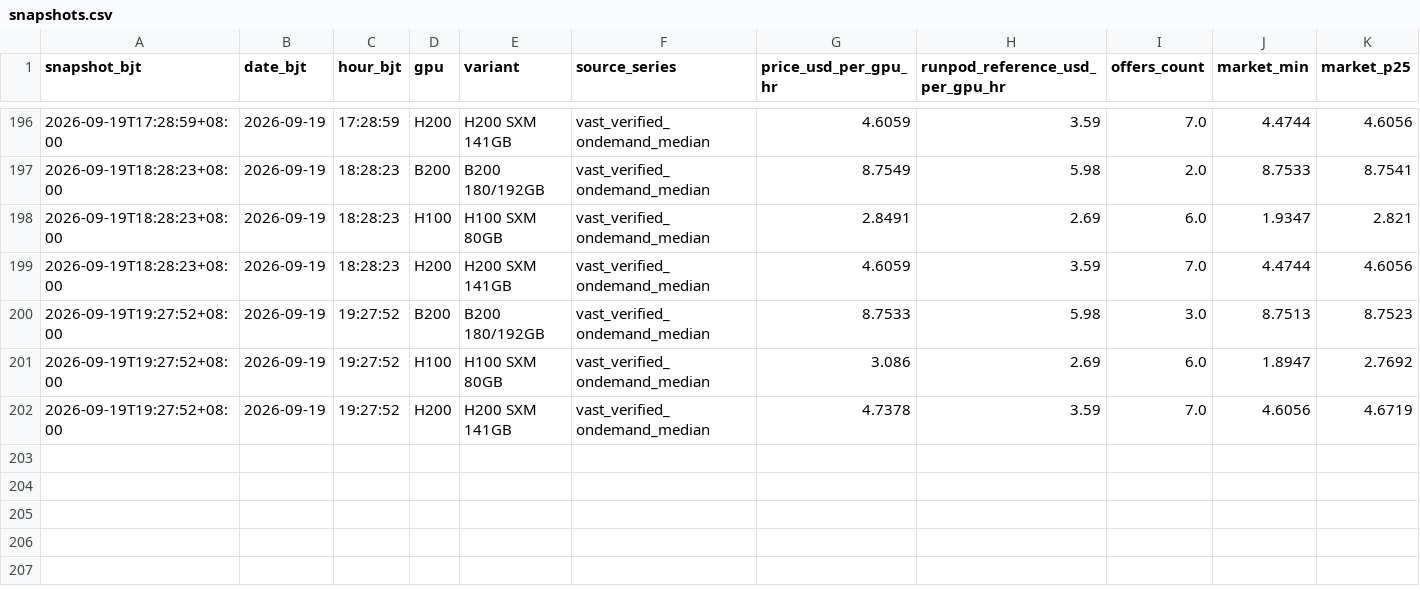
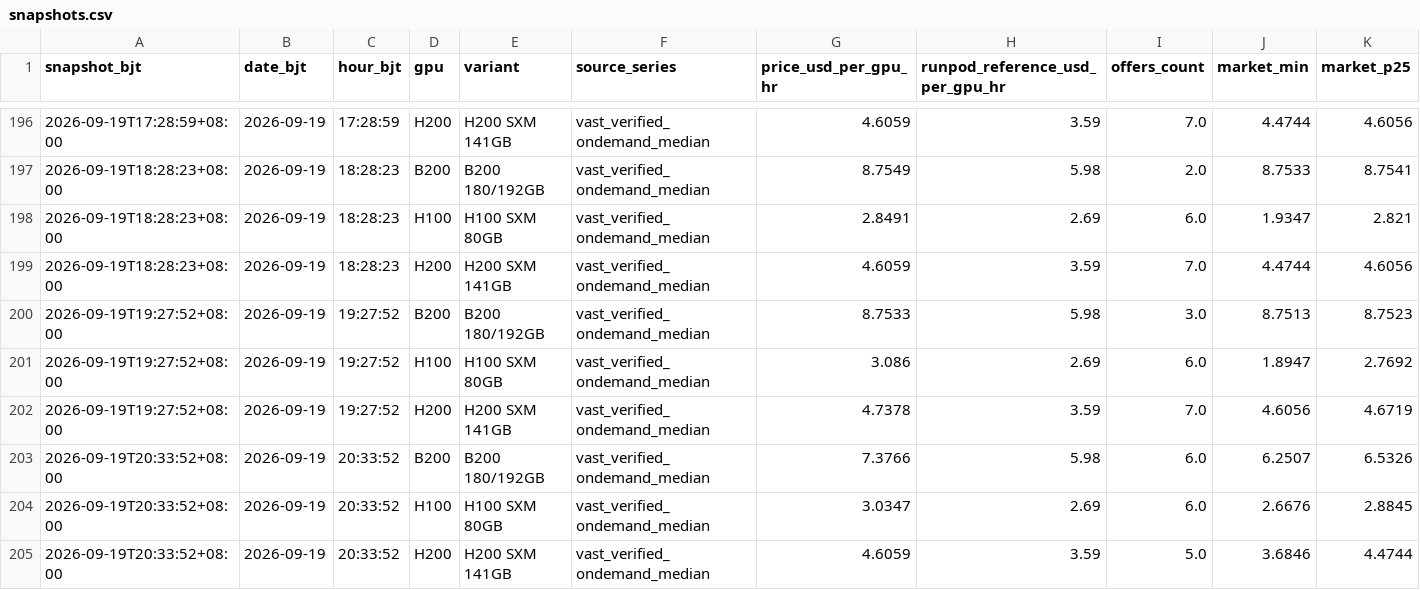
Before and after one commit to russell-home667/AI-bubble-monitor, a CSV file: data/ai_bubble/gpu_rental_prices/snapshots.csv, drawn as a sheet; only a part is shown, gaps mark what is left out; rows hold the shown columns only; the diff names each change by its address in the sheet, - before the commit and + after, or states it on an @@ line.

```diff
--- a/data/ai_bubble/gpu_rental_prices/snapshots.csv
+++ b/data/ai_bubble/gpu_rental_prices/snapshots.csv
+row 203: 2026-09-19T20:33:52+08:00 | 2026-09-19 | 20:33:52 | B200 | B200 180/192GB | vast_verified_ondemand_median | 7.3766 | 5.98 | 6.0 | 6.2507 | 6.5326
+row 204: 2026-09-19T20:33:52+08:00 | 2026-09-19 | 20:33:52 | H100 | H100 SXM 80GB | vast_verified_ondemand_median | 3.0347 | 2.69 | 6.0 | 2.6676 | 2.8845
+row 205: 2026-09-19T20:33:52+08:00 | 2026-09-19 | 20:33:52 | H200 | H200 SXM 141GB | vast_verified_ondemand_median | 4.6059 | 3.59 | 5.0 | 3.6846 | 4.4744
```
Also changed, not shown: data/ai_bubble/gpu_rental_prices/composite_daily.csv, data/ai_bubble/gpu_rental_prices/daily.csv, 3 other files.
